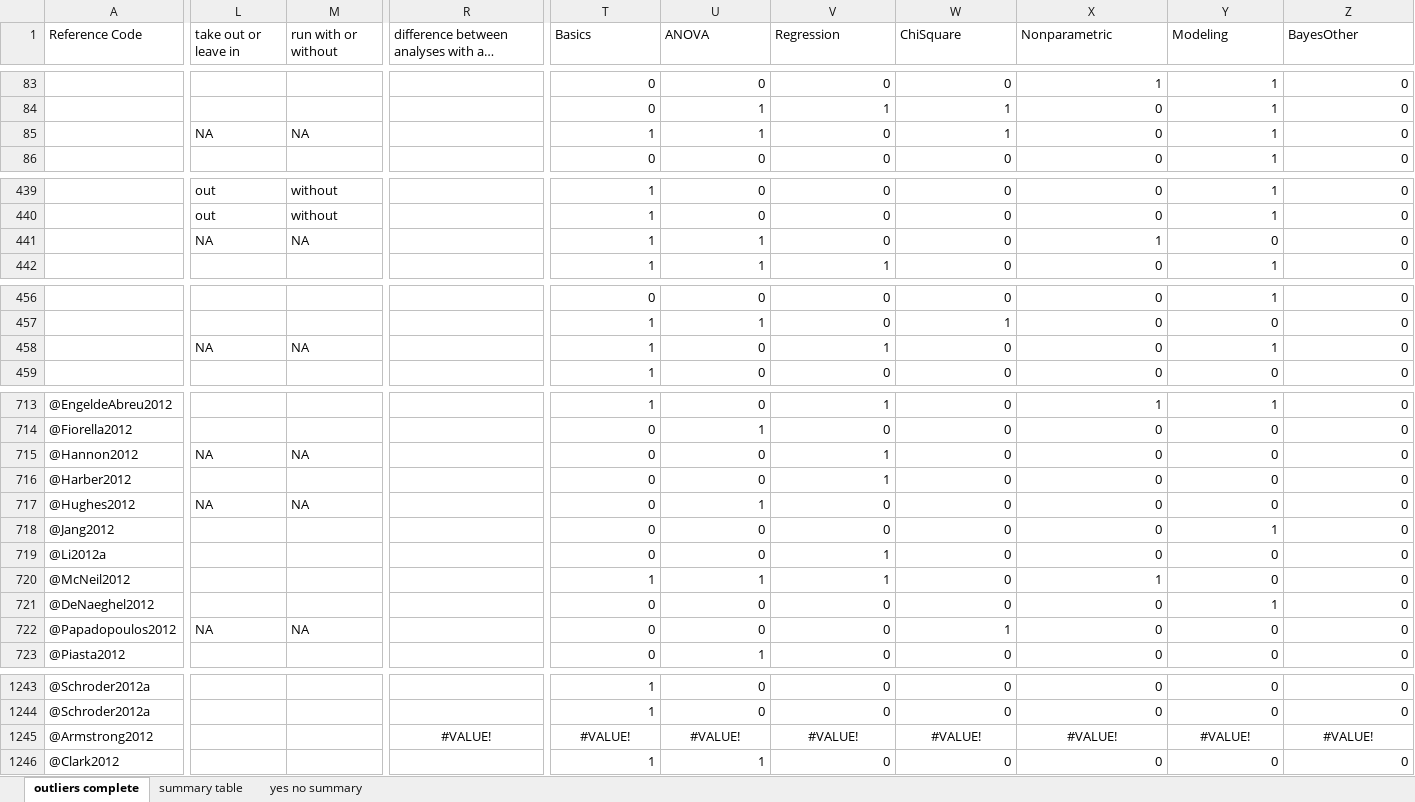
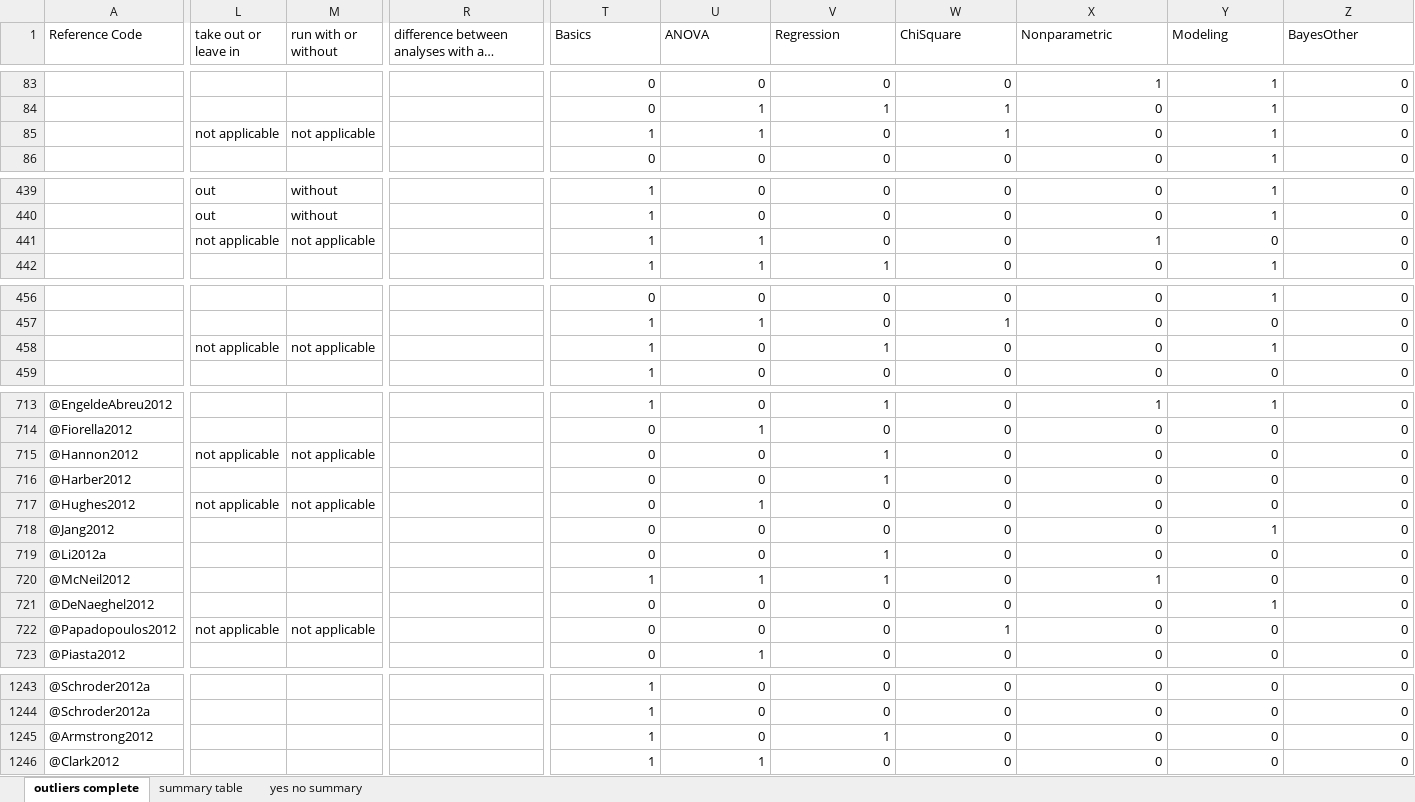
Before and after one commit to doomlab/Outliers, an Excel workbook: paper/outliers complete.xlsx, sheet outliers complete, drawn as a sheet; only a part is shown, gaps mark what is left out; long unchanged cells end in …; values as stored, in another font and other column widths than the file's, no borders; the diff covers the shown part only; the diff names each change by its address in the sheet, - before the commit and + after, or states it on an @@ line.

```diff
--- a/paper/outliers complete.xlsx (sheet outliers complete)
+++ b/paper/outliers complete.xlsx (sheet outliers complete)
-L85 (take out or leave in): NA
+L85 (take out or leave in): not applicable
-M85 (run with or without): NA
+M85 (run with or without): not applicable
-L441 (take out or leave in): NA
+L441 (take out or leave in): not applicable
-M441 (run with or without): NA
+M441 (run with or without): not applicable
-L458 (take out or leave in): NA
+L458 (take out or leave in): not applicable
-M458 (run with or without): NA
+M458 (run with or without): not applicable
-L715 (take out or leave in): NA
+L715 (take out or leave in): not applicable
-M715 (run with or without): NA
+M715 (run with or without): not applicable
-L717 (take out or leave in): NA
+L717 (take out or leave in): not applicable
-M717 (run with or without): NA
+M717 (run with or without): not applicable
-L722 (take out or leave in): NA
+L722 (take out or leave in): not applicable
-M722 (run with or without): NA
+M722 (run with or without): not applicable
-R1245: #VALUE!
+R1245: (empty)
-T1245 (Basics): #VALUE!
+T1245 (Basics): 1
-T1245:Z1245 alignment: center
+T1245:Z1245 alignment: right
-U1245 (ANOVA): #VALUE!
+U1245 (ANOVA): 0
-V1245 (Regression): #VALUE!
+V1245 (Regression): 1
-W1245 (ChiSquare): #VALUE!
+W1245 (ChiSquare): 0
-X1245 (Nonparametric): #VALUE!
+X1245 (Nonparametric): 0
-Y1245 (Modeling): #VALUE!
+Y1245 (Modeling): 0
-Z1245 (BayesOther): #VALUE!
+Z1245 (BayesOther): 0
```
Also changed, not shown: 14 edited cells elsewhere in this sheet, 3 other files.
